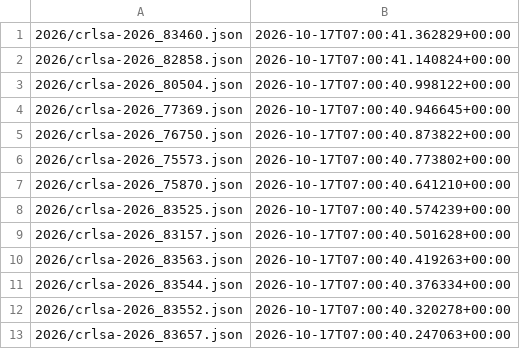
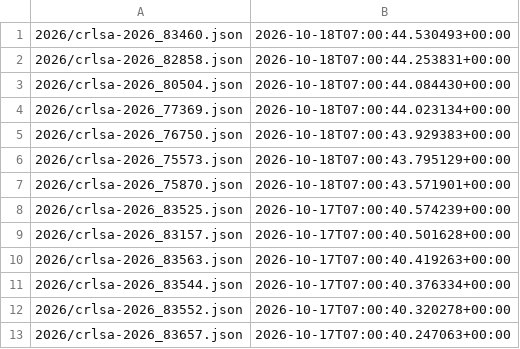
Before and after one commit to ctrliq/advisories, a CSV file: csaf/advisories/rocky/changes.csv, drawn as a sheet; only a part is shown.

```diff
--- a/csaf/advisories/rocky/changes.csv
+++ b/csaf/advisories/rocky/changes.csv
@@ -1,8 +1,8 @@
-"2026/crlsa-2026_83460.json","2026-10-17T07:00:41.362829+00:00"
-"2026/crlsa-2026_82858.json","2026-10-17T07:00:41.140824+00:00"
-"2026/crlsa-2026_80504.json","2026-10-17T07:00:40.998122+00:00"
-"2026/crlsa-2026_77369.json","2026-10-17T07:00:40.946645+00:00"
-"2026/crlsa-2026_76750.json","2026-10-17T07:00:40.873822+00:00"
-"2026/crlsa-2026_75573.json","2026-10-17T07:00:40.773802+00:00"
-"2026/crlsa-2026_75870.json","2026-10-17T07:00:40.641210+00:00"
+"2026/crlsa-2026_83460.json","2026-10-18T07:00:44.530493+00:00"
+"2026/crlsa-2026_82858.json","2026-10-18T07:00:44.253831+00:00"
+"2026/crlsa-2026_80504.json","2026-10-18T07:00:44.084430+00:00"
+"2026/crlsa-2026_77369.json","2026-10-18T07:00:44.023134+00:00"
+"2026/crlsa-2026_76750.json","2026-10-18T07:00:43.929383+00:00"
+"2026/crlsa-2026_75573.json","2026-10-18T07:00:43.795129+00:00"
+"2026/crlsa-2026_75870.json","2026-10-18T07:00:43.571901+00:00"
 "2026/crlsa-2026_83525.json","2026-10-17T07:00:40.574239+00:00"
```
